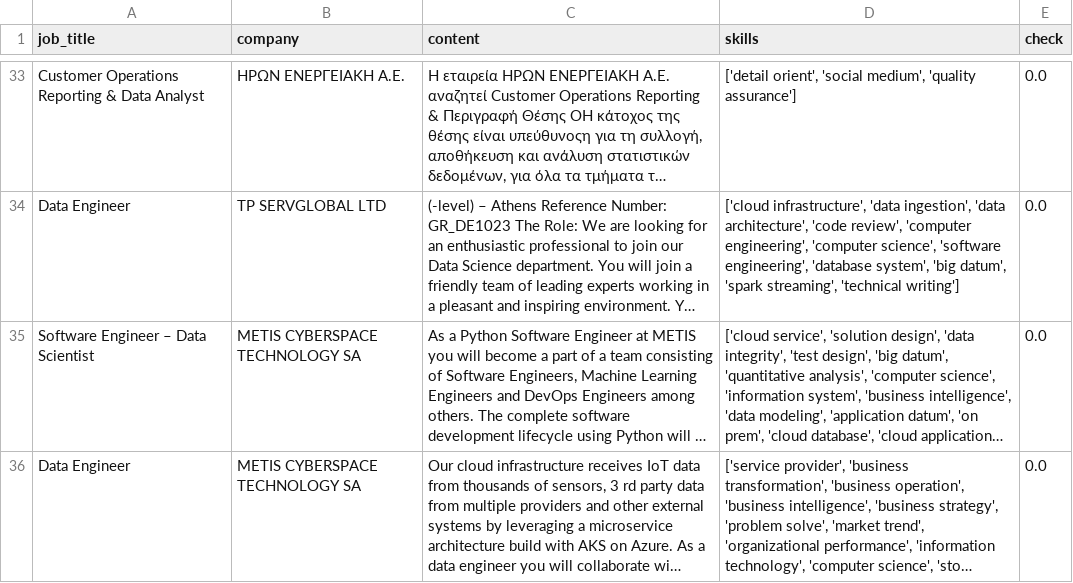
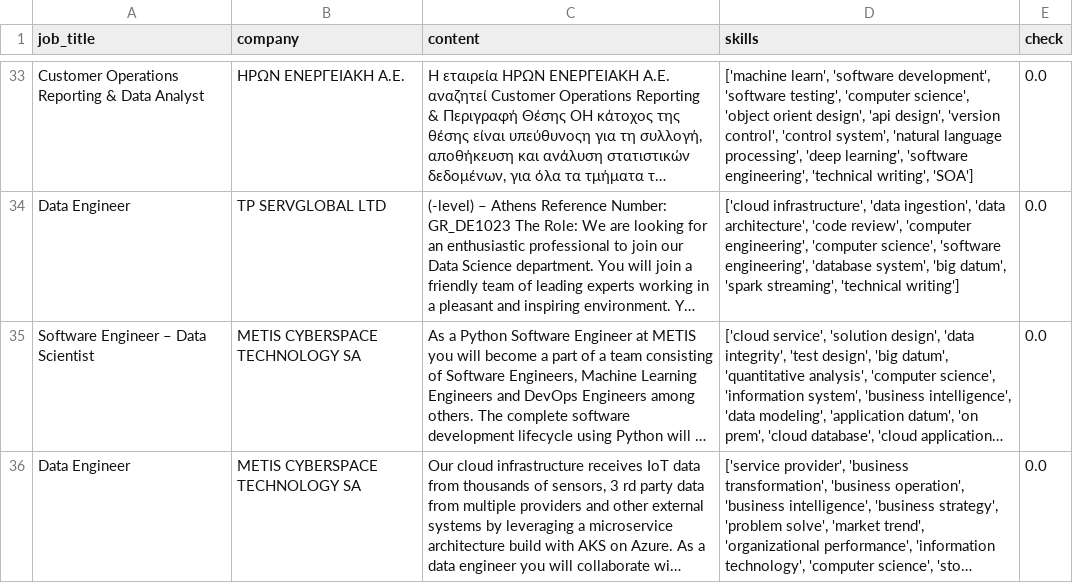
Before and after one commit to AsteriosDS/Greek-Data-Jobs-Clustering, a CSV file: df_c.csv, drawn as a sheet; only a part is shown, gaps mark what is left out; long unchanged cells end in …; the diff covers the shown part only; the diff names each change by its address in the sheet, - before the commit and + after, or states it on an @@ line.

```diff
--- a/df_c.csv
+++ b/df_c.csv
-D33 (skills): ['detail orient', 'social medium', 'quality assurance']
+D33 (skills): ['machine learn', 'software development', 'software testing', 'computer science', 'object orient design', 'api design', 'version control', 'control system', 'natural language processing', 'deep learning', 'software engineering', 'technical writing', 'SOA']
```
Also changed, not shown: 1 added row, 1 removed row, 1 moved row and 11 edited cells elsewhere in this file, embeddings_3d.csv, job_board.csv, 3 other files.
